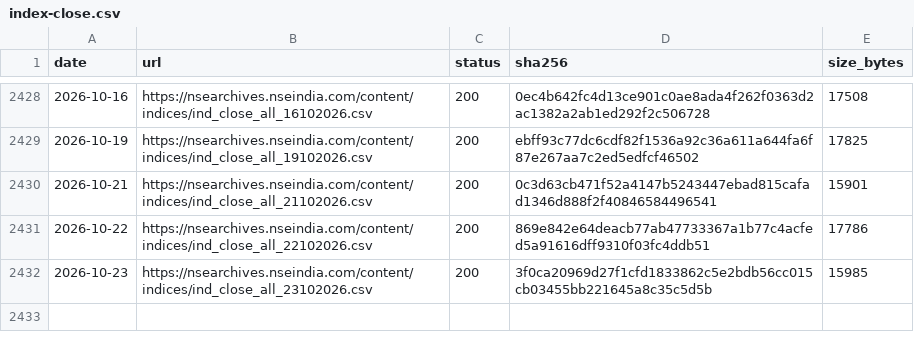
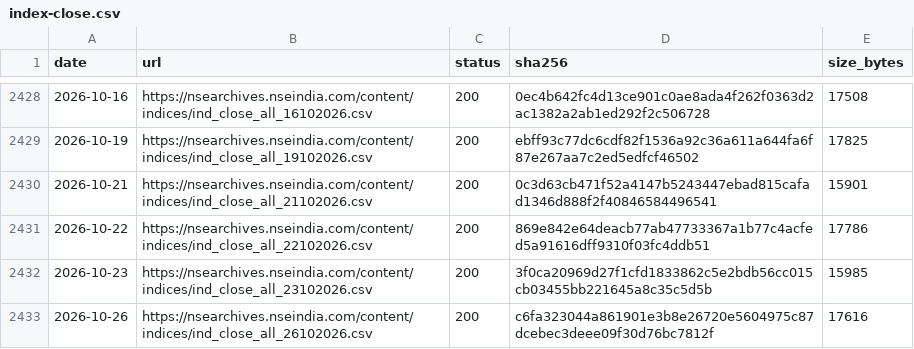
Before and after one commit to contactexepex/omenix-trading, a CSV file: research/data/manifests/index-close.csv, drawn as a sheet; only a part is shown, gaps mark what is left out; the diff names each change by its address in the sheet, - before the commit and + after, or states it on an @@ line.

```diff
--- a/research/data/manifests/index-close.csv
+++ b/research/data/manifests/index-close.csv
+row 2433: 2026-10-26 | https://nsearchives.nseindia.com/content/indices/ind_close_all_26102026.csv | 200 | c6fa323044a861901e3b8e26720e5604975c87dcebec3deee09f30d76bc7812f | 17616
```
